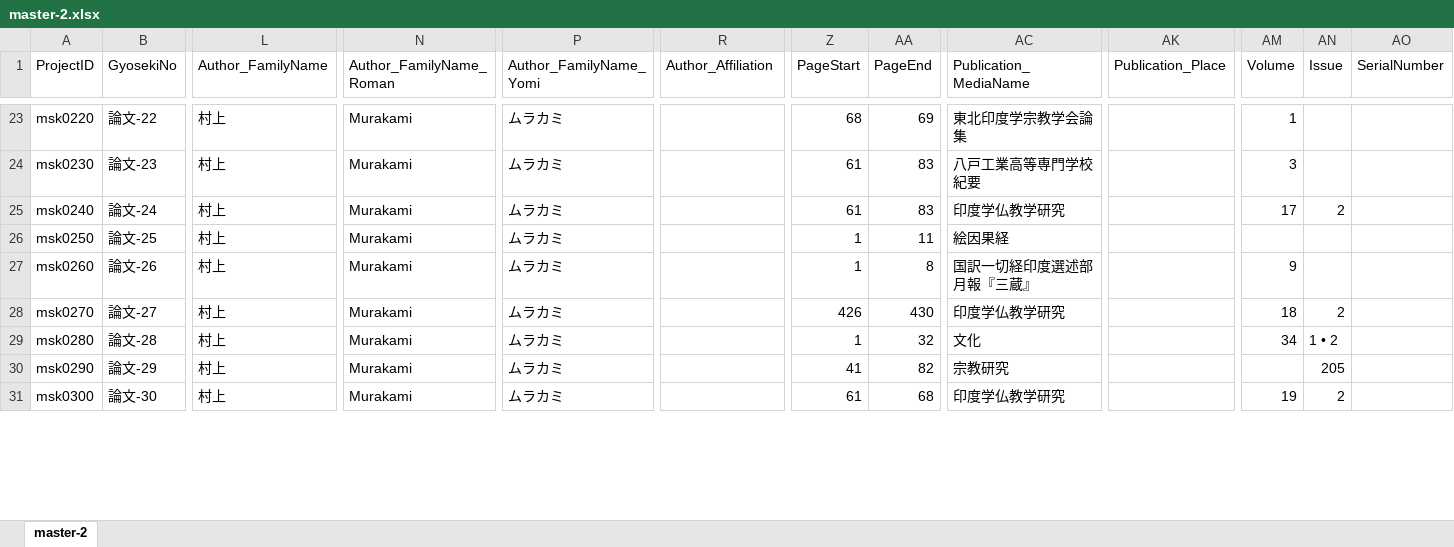
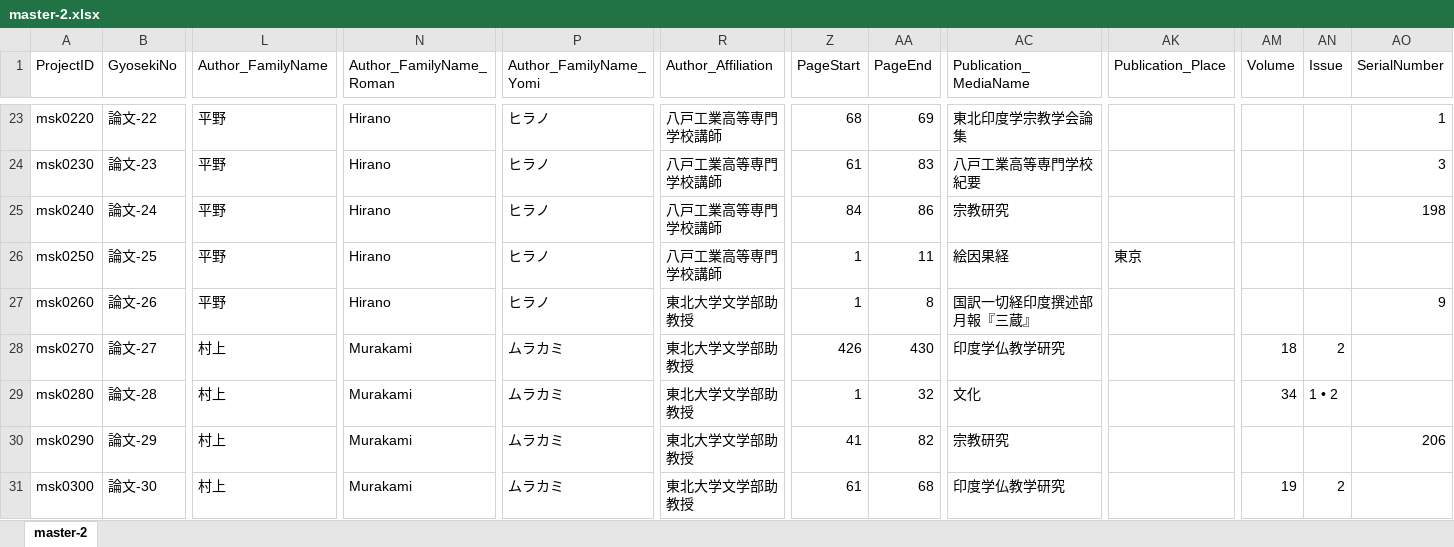
Before and after one commit to murakami-shinkan/works, an Excel workbook: data/master-2.xlsx, sheet master-2, drawn as a sheet; only a part is shown, gaps mark what is left out; values as stored, in another font and other column widths than the file's, no cell formats; the diff covers the shown part only; the diff names each change by its address in the sheet, - before the commit and + after, or states it on an @@ line.

```diff
--- a/data/master-2.xlsx (sheet master-2)
+++ b/data/master-2.xlsx (sheet master-2)
-L23:L27 (Author_FamilyName): 村上
+L23:L27 (Author_FamilyName): 平野
-N23:N27 (Author_FamilyName_Roman): Murakami
+N23:N27 (Author_FamilyName_Roman): Hirano
-P23:P27 (Author_FamilyName_Yomi): ムラカミ
+P23:P27 (Author_FamilyName_Yomi): ヒラノ
-R23:R26 (Author_Affiliation): (empty)
+R23:R26 (Author_Affiliation): 八戸工業高等専門学校講師
-AM23 (Volume): 1
+AM23 (Volume): (empty)
-AO23 (SerialNumber): (empty)
+AO23 (SerialNumber): 1
-AM24 (Volume): 3
+AM24 (Volume): (empty)
-AO24 (SerialNumber): (empty)
+AO24 (SerialNumber): 3
-Z25 (PageStart): 61
+Z25 (PageStart): 84
-AA25 (PageEnd): 83
+AA25 (PageEnd): 86
-AC25 (Publication_MediaName): 印度学仏教学研究
+AC25 (Publication_MediaName): 宗教研究
-AM25 (Volume): 17
+AM25 (Volume): (empty)
-AN25 (Issue): 2
+AN25 (Issue): (empty)
-AO25 (SerialNumber): (empty)
+AO25 (SerialNumber): 198
-AK26 (Publication_Place): (empty)
+AK26 (Publication_Place): 東京
-R27:R31 (Author_Affiliation): (empty)
+R27:R31 (Author_Affiliation): 東北大学文学部助教授
-AC27 (Publication_MediaName): 国訳一切経印度選述部月報『三蔵』
+AC27 (Publication_MediaName): 国訳一切経印度撰述部月報『三蔵』
-AM27 (Volume): 9
+AM27 (Volume): (empty)
-AO27 (SerialNumber): (empty)
+AO27 (SerialNumber): 9
-AN30 (Issue): 205
+AN30 (Issue): (empty)
-AO30 (SerialNumber): (empty)
+AO30 (SerialNumber): 206
```
Also changed, not shown: 507 edited cells elsewhere in this sheet, cell formats, 1 other file.
